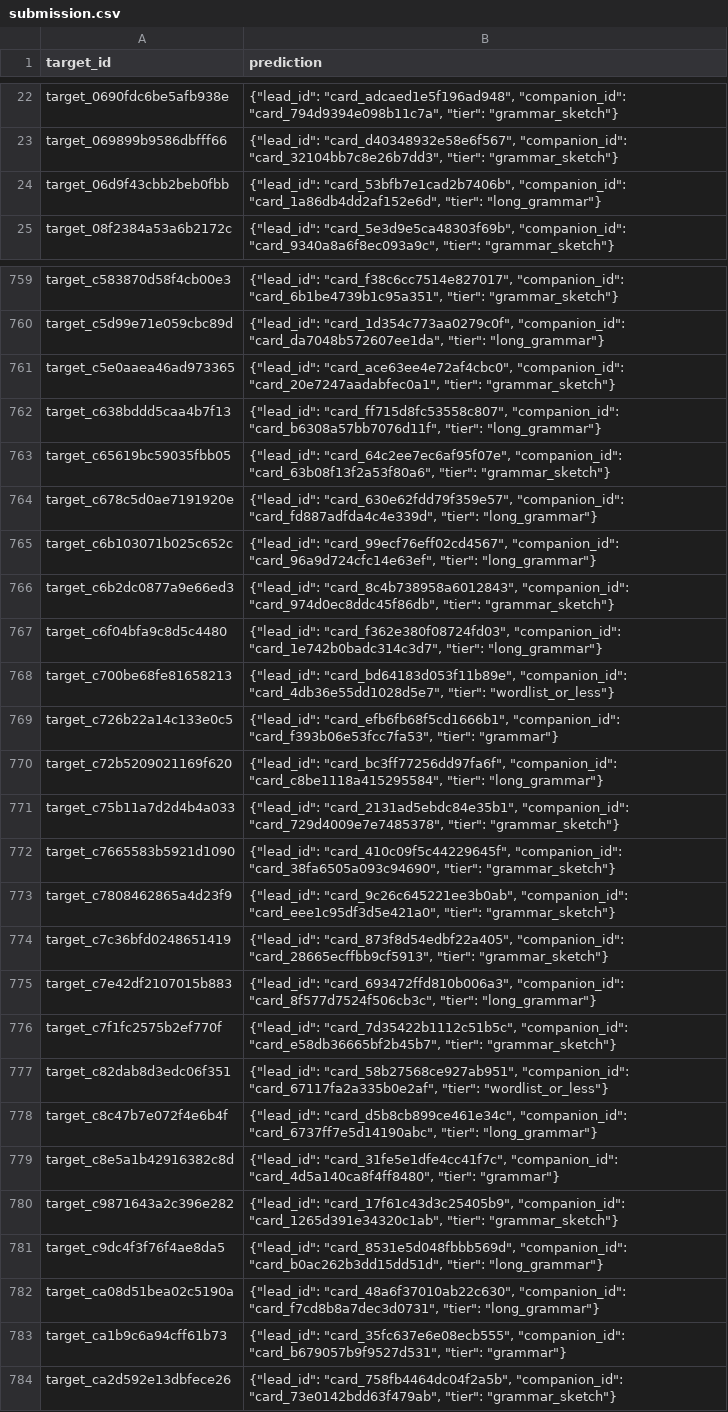
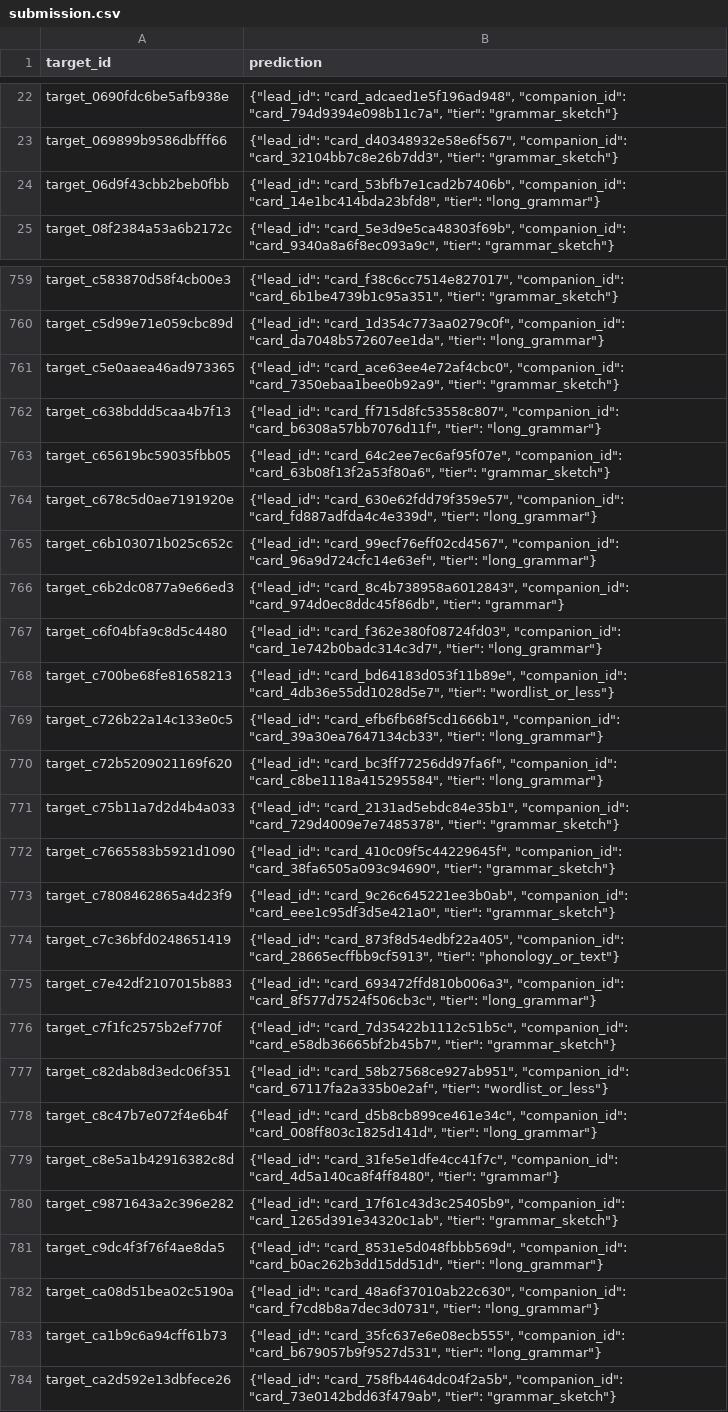
Before and after one commit to raunak76/ASHISH, a CSV file: submission.csv, drawn as a sheet; only a part is shown, gaps mark what is left out; the diff covers the shown part only.

```diff
--- a/submission.csv
+++ b/submission.csv
@@ -23,3 +23,3 @@ target_0690fdc6be5afb938e,"{""lead_id"": ""card_adcaed1e5f196ad948"", ""companio
 target_069899b9586dbfff66,"{""lead_id"": ""card_d40348932e58e6f567"", ""companion_id"": ""card_32104bb7c8e26b7dd3"", ""tier"": ""grammar_sketch""}"
-target_06d9f43cbb2beb0fbb,"{""lead_id"": ""card_53bfb7e1cad2b7406b"", ""companion_id"": ""card_1a86db4dd2af152e6d"", ""tier"": ""long_grammar""}"
+target_06d9f43cbb2beb0fbb,"{""lead_id"": ""card_53bfb7e1cad2b7406b"", ""companion_id"": ""card_14e1bc414bda23bfd8"", ""tier"": ""long_grammar""}"
 target_08f2384a53a6b2172c,"{""lead_id"": ""card_5e3d9e5ca48303f69b"", ""companion_id"": ""card_9340a8a6f8ec093a9c"", ""tier"": ""grammar_sketch""}"
@@ -760,3 +760,3 @@ target_c583870d58f4cb00e3,"{""lead_id"": ""card_f38c6cc7514e827017"", ""companio
 target_c5d99e71e059cbc89d,"{""lead_id"": ""card_1d354c773aa0279c0f"", ""companion_id"": ""card_da7048b572607ee1da"", ""tier"": ""long_grammar""}"
-target_c5e0aaea46ad973365,"{""lead_id"": ""card_ace63ee4e72af4cbc0"", ""companion_id"": ""card_20e7247aadabfec0a1"", ""tier"": ""grammar_sketch""}"
+target_c5e0aaea46ad973365,"{""lead_id"": ""card_ace63ee4e72af4cbc0"", ""companion_id"": ""card_7350ebaa1bee0b92a9"", ""tier"": ""grammar_sketch""}"
 target_c638bddd5caa4b7f13,"{""lead_id"": ""card_ff715d8fc53558c807"", ""companion_id"": ""card_b6308a57bb7076d11f"", ""tier"": ""long_grammar""}"
@@ -765,6 +765,6 @@ target_c678c5d0ae7191920e,"{""lead_id"": ""card_630e62fdd79f359e57"", ""companio
 target_c6b103071b025c652c,"{""lead_id"": ""card_99ecf76eff02cd4567"", ""companion_id"": ""card_96a9d724cfc14e63ef"", ""tier"": ""long_grammar""}"
-target_c6b2dc0877a9e66ed3,"{""lead_id"": ""card_8c4b738958a6012843"", ""companion_id"": ""card_974d0ec8ddc45f86db"", ""tier"": ""grammar_sketch""}"
+target_c6b2dc0877a9e66ed3,"{""lead_id"": ""card_8c4b738958a6012843"", ""companion_id"": ""card_974d0ec8ddc45f86db"", ""tier"": ""grammar""}"
 target_c6f04bfa9c8d5c4480,"{""lead_id"": ""card_f362e380f08724fd03"", ""companion_id"": ""card_1e742b0badc314c3d7"", ""tier"": ""long_grammar""}"
 target_c700be68fe81658213,"{""lead_id"": ""card_bd64183d053f11b89e"", ""companion_id"": ""card_4db36e55dd1028d5e7"", ""tier"": ""wordlist_or_less""}"
-target_c726b22a14c133e0c5,"{""lead_id"": ""card_efb6fb68f5cd1666b1"", ""companion_id"": ""card_f393b06e53fcc7fa53"", ""tier"": ""grammar""}"
+target_c726b22a14c133e0c5,"{""lead_id"": ""card_efb6fb68f5cd1666b1"", ""companion_id"": ""card_39a30ea7647134cb33"", ""tier"": ""long_grammar""}"
 target_c72b5209021169f620,"{""lead_id"": ""card_bc3ff77256dd97fa6f"", ""companion_id"": ""card_c8be1118a415295584"", ""tier"": ""long_grammar""}"
@@ -773,3 +773,3 @@ target_c7665583b5921d1090,"{""lead_id"": ""card_410c09f5c44229645f"", ""companio
 target_c7808462865a4d23f9,"{""lead_id"": ""card_9c26c645221ee3b0ab"", ""companion_id"": ""card_eee1c95df3d5e421a0"", ""tier"": ""grammar_sketch""}"
-target_c7c36bfd0248651419,"{""lead_id"": ""card_873f8d54edbf22a405"", ""companion_id"": ""card_28665ecffbb9cf5913"", ""tier"": ""grammar_sketch""}"
+target_c7c36bfd0248651419,"{""lead_id"": ""card_873f8d54edbf22a405"", ""companion_id"": ""card_28665ecffbb9cf5913"", ""tier"": ""phonology_or_text""}"
 target_c7e42df2107015b883,"{""lead_id"": ""card_693472ffd810b006a3"", ""companion_id"": ""card_8f577d7524f506cb3c"", ""tier"": ""long_grammar""}"
@@ -777,3 +777,3 @@ target_c7f1fc2575b2ef770f,"{""lead_id"": ""card_7d35422b1112c51b5c"", ""companio
 target_c82dab8d3edc06f351,"{""lead_id"": ""card_58b27568ce927ab951"", ""companion_id"": ""card_67117fa2a335b0e2af"", ""tier"": ""wordlist_or_less""}"
-target_c8c47b7e072f4e6b4f,"{""lead_id"": ""card_d5b8cb899ce461e34c"", ""companion_id"": ""card_6737ff7e5d14190abc"", ""tier"": ""long_grammar""}"
+target_c8c47b7e072f4e6b4f,"{""lead_id"": ""card_d5b8cb899ce461e34c"", ""companion_id"": ""card_008ff803c1825d141d"", ""tier"": ""long_grammar""}"
 target_c8e5a1b42916382c8d,"{""lead_id"": ""card_31fe5e1dfe4cc41f7c"", ""companion_id"": ""card_4d5a140ca8f4ff8480"", ""tier"": ""grammar""}"
@@ -782,3 +782,3 @@ target_c9dc4f3f76f4ae8da5,"{""lead_id"": ""card_8531e5d048fbbb569d"", ""companio
 target_ca08d51bea02c5190a,"{""lead_id"": ""card_48a6f37010ab22c630"", ""companion_id"": ""card_f7cd8b8a7dec3d0731"", ""tier"": ""long_grammar""}"
-target_ca1b9c6a94cff61b73,"{""lead_id"": ""card_35fc637e6e08ecb555"", ""companion_id"": ""card_b679057b9f9527d531"", ""tier"": ""grammar""}"
+target_ca1b9c6a94cff61b73,"{""lead_id"": ""card_35fc637e6e08ecb555"", ""companion_id"": ""card_b679057b9f9527d531"", ""tier"": ""long_grammar""}"
 target_ca2d592e13dbfece26,"{""lead_id"": ""card_758fb4464dc04f2a5b"", ""companion_id"": ""card_73e0142bdd63f479ab"", ""tier"": ""grammar_sketch""}"
```
Also changed, not shown: 136 edited cells elsewhere in this file.
